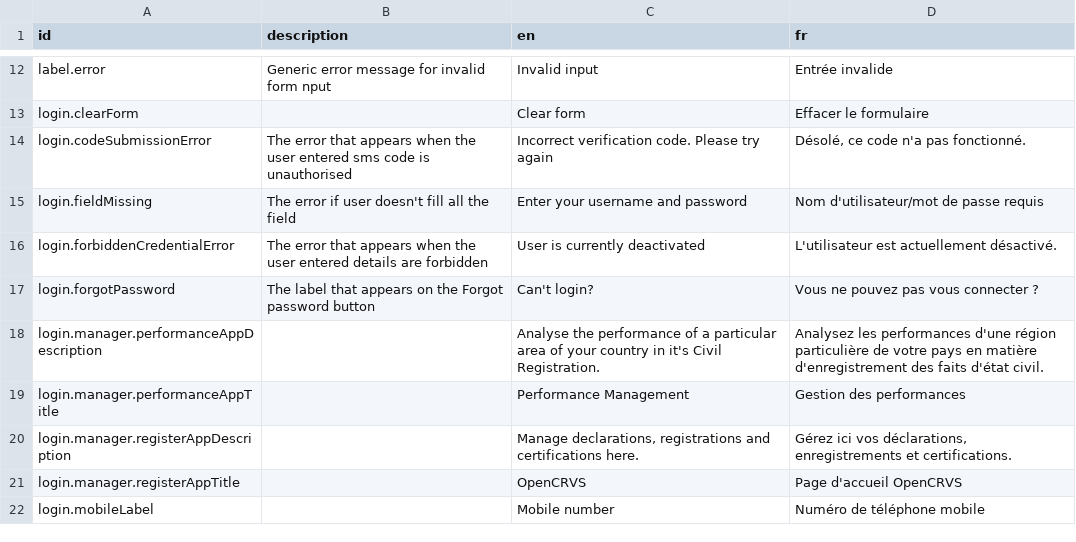
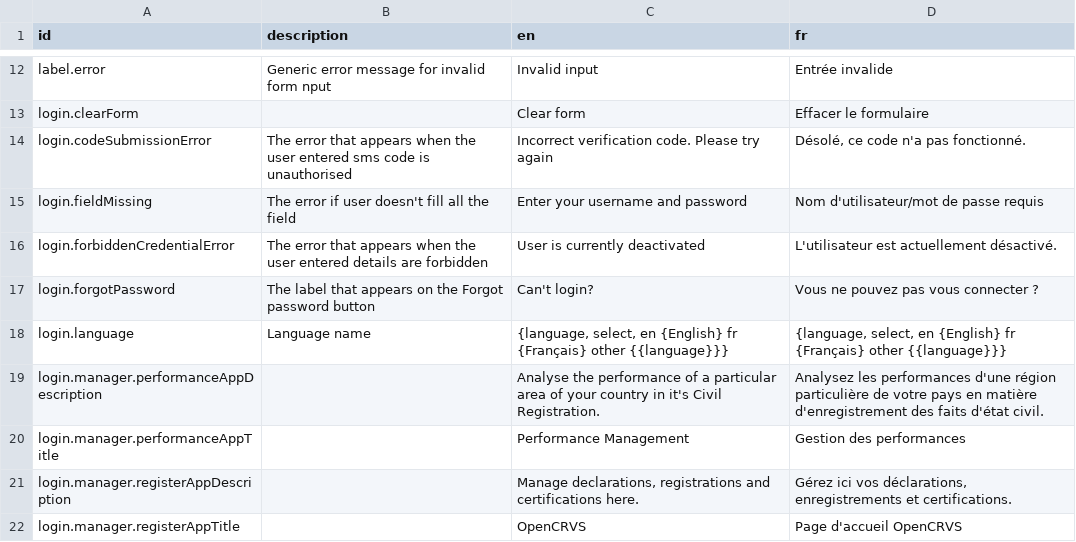
Before and after one commit to mdminhaj88/opencrvs-uganda, a CSV file: src/translations/login.csv, drawn as a sheet; only a part is shown, gaps mark what is left out; the shorter side is filled out with more unchanged rows; the diff names each change by its address in the sheet, - before the commit and + after, or states it on an @@ line.

Commit message:
fix: add missing language translation

```diff
--- a/src/translations/login.csv
+++ b/src/translations/login.csv
+row 18: login.language | Language name | {language, select, en {English} fr {Français} other {{language}}} | {language, select, en {English} fr {Français} other {{language}}}
```
